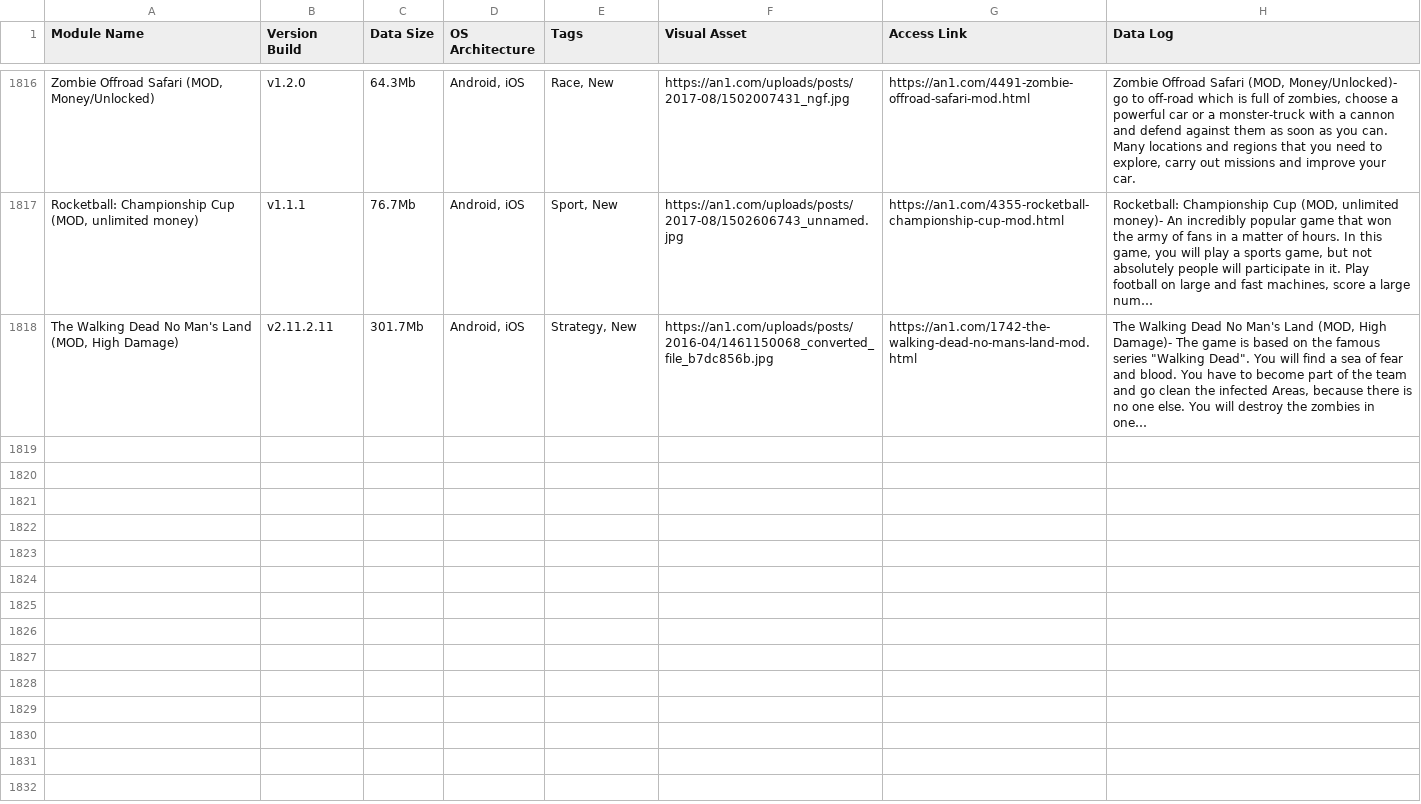
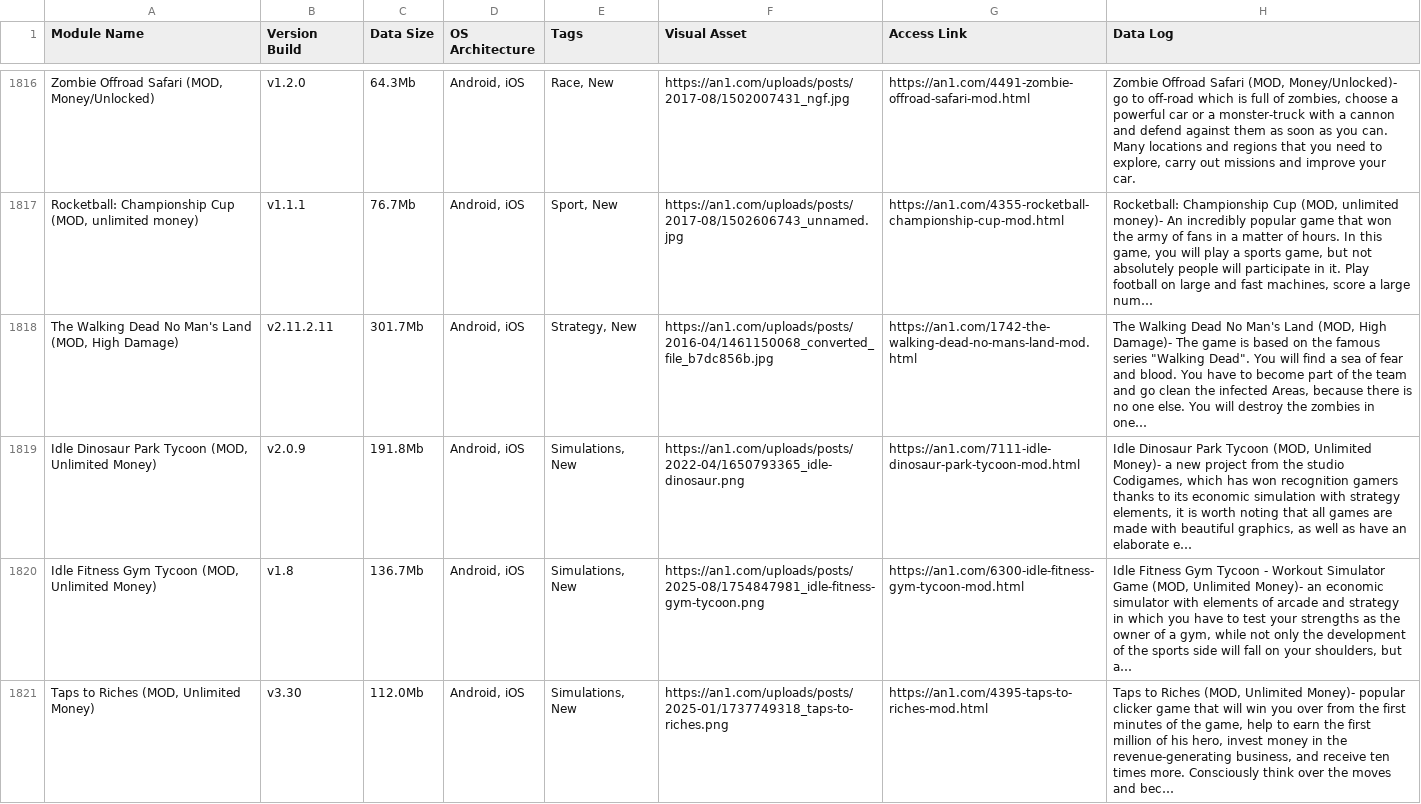
Before and after one commit to F1r0s/nexusgames, a CSV file: fallback_games.csv, drawn as a sheet; only a part is shown, gaps mark what is left out; the diff covers the shown part only; the diff names each change by its address in the sheet, - before the commit and + after, or states it on an @@ line.

```diff
--- a/fallback_games.csv
+++ b/fallback_games.csv
+row 1819: Idle Dinosaur Park Tycoon (MOD, Unlimited Money) | v2.0.9 | 191.8Mb | Android, iOS | Simulations, New | https://an1.com/uploads/posts/2022-04/1650793365_idle-dinosaur.png | https://an1.com/7111-idle-dinosaur-park-tycoon-mod.html | Idle Dinosaur Park Tycoon (MOD, Unlimited Money)- a new project from the studio Codigames, which has won recognition gamers thanks to its economic simulation with strategy elements, it is worth noting that all games are made with beautiful graphics, as well as have an elaborate e…
+row 1820: Idle Fitness Gym Tycoon (MOD, Unlimited Money) | v1.8 | 136.7Mb | Android, iOS | Simulations, New | https://an1.com/uploads/posts/2025-08/1754847981_idle-fitness-gym-tycoon.png | https://an1.com/6300-idle-fitness-gym-tycoon-mod.html | Idle Fitness Gym Tycoon - Workout Simulator Game (MOD, Unlimited Money)- an economic simulator with elements of arcade and strategy in which you have to test your strengths as the owner of a gym, while not only the development of the sports side will fall on your shoulders, but a…
+row 1821: Taps to Riches (MOD, Unlimited Money) | v3.30 | 112.0Mb | Android, iOS | Simulations, New | https://an1.com/uploads/posts/2025-01/1737749318_taps-to-riches.png | https://an1.com/4395-taps-to-riches-mod.html | Taps to Riches (MOD, Unlimited Money)- popular clicker game that will win you over from the first minutes of the game, help to earn the first million of his hero, invest money in the revenue-generating business, and receive ten times more. Consciously think over the moves and bec…
```
Also changed, not shown: 2 added rows elsewhere in this file, 1 other file.
